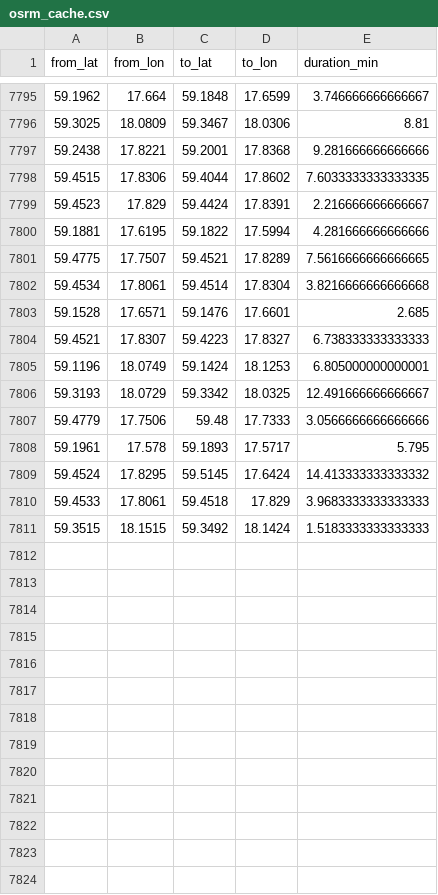
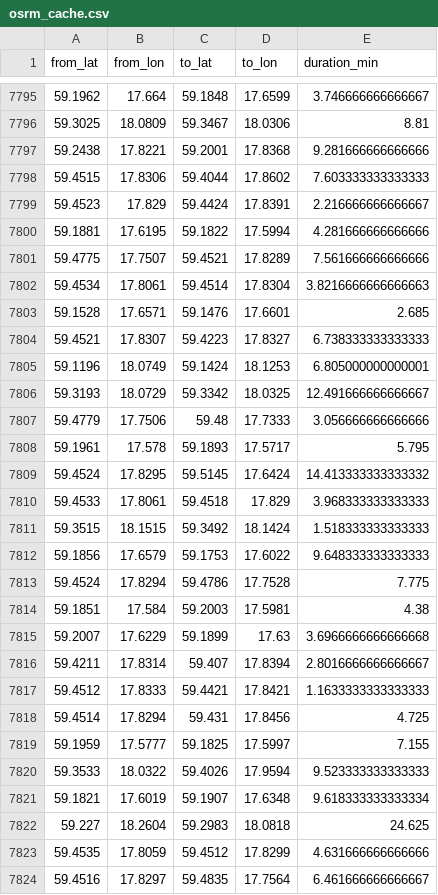
Before and after one commit to HEVI-SE/Trafiklab, a CSV file: data/osrm_cache.csv, drawn as a sheet; only a part is shown, gaps mark what is left out; the diff covers the shown part only.

Commit message:
Data: 2026-08-23 (1/1)

```diff
--- a/data/osrm_cache.csv
+++ b/data/osrm_cache.csv
@@ -7797,7 +7797,7 @@ from_lat,from_lon,to_lat,to_lon,duration_min
 59.2438,17.8221,59.2001,17.8368,9.281666666666666
-59.4515,17.8306,59.4044,17.8602,7.6033333333333335
+59.4515,17.8306,59.4044,17.8602,7.603333333333333
 59.4523,17.829,59.4424,17.8391,2.216666666666667
 59.1881,17.6195,59.1822,17.5994,4.281666666666666
-59.4775,17.7507,59.4521,17.8289,7.5616666666666665
-59.4534,17.8061,59.4514,17.8304,3.8216666666666668
+59.4775,17.7507,59.4521,17.8289,7.561666666666666
+59.4534,17.8061,59.4514,17.8304,3.8216666666666663
 59.1528,17.6571,59.1476,17.6601,2.685
@@ -7806,6 +7806,19 @@ from_lat,from_lon,to_lat,to_lon,duration_min
 59.3193,18.0729,59.3342,18.0325,12.491666666666667
-59.4779,17.7506,59.48,17.7333,3.0566666666666666
+59.4779,17.7506,59.48,17.7333,3.056666666666666
 59.1961,17.578,59.1893,17.5717,5.795
 59.4524,17.8295,59.5145,17.6424,14.413333333333332
-59.4533,17.8061,59.4518,17.829,3.9683333333333333
-59.3515,18.1515,59.3492,18.1424,1.5183333333333333
+59.4533,17.8061,59.4518,17.829,3.968333333333333
+59.3515,18.1515,59.3492,18.1424,1.518333333333333
+59.1856,17.6579,59.1753,17.6022,9.648333333333333
+59.4524,17.8294,59.4786,17.7528,7.775
+59.1851,17.584,59.2003,17.5981,4.38
+59.2007,17.6229,59.1899,17.63,3.6966666666666668
+59.4211,17.8314,59.407,17.8394,2.8016666666666667
+59.4512,17.8333,59.4421,17.8421,1.1633333333333333
+59.4514,17.8294,59.431,17.8456,4.725
+59.1959,17.5777,59.1825,17.5997,7.155
+59.3533,18.0322,59.4026,17.9594,9.523333333333333
+59.1821,17.6019,59.1907,17.6348,9.618333333333334
+59.227,18.2604,59.2983,18.0818,24.625
+59.4535,17.8059,59.4512,17.8299,4.631666666666666
+59.4516,17.8297,59.4835,17.7564,6.461666666666667
```
Also changed, not shown: 4 added rows elsewhere in this file, data/fetched_days.csv, 2 other files.
